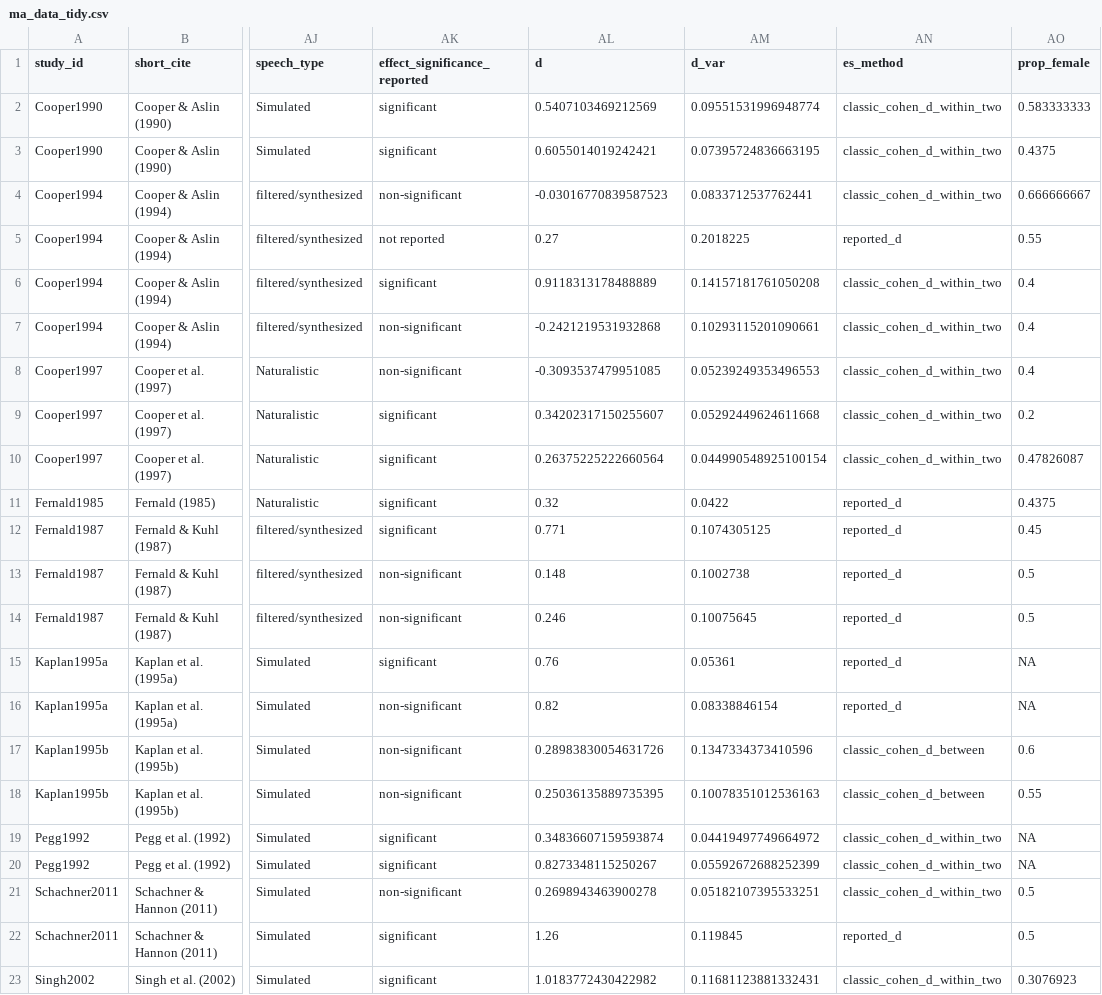
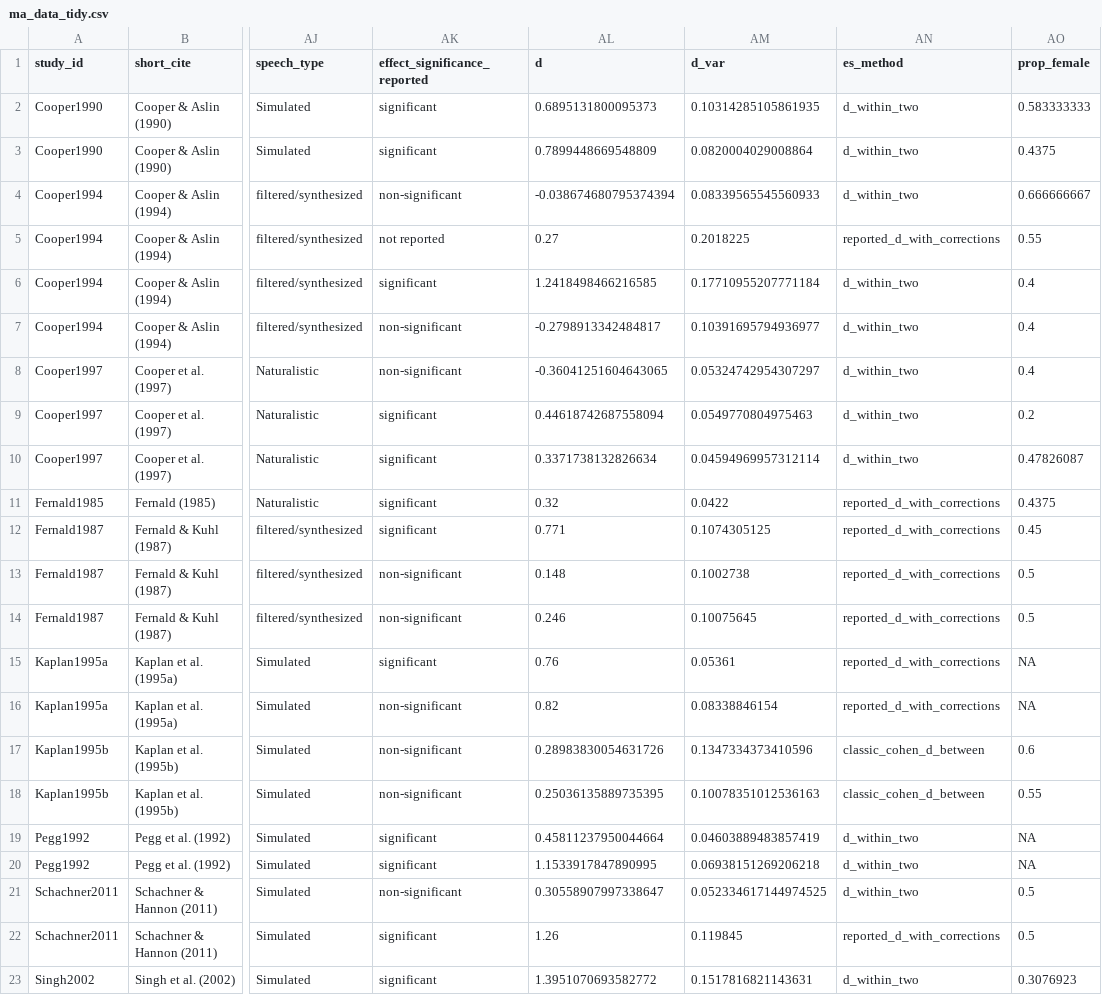
Before and after one commit to christinabergmann/IDSPreference_ManyBabiesMeta, a CSV file: data/prepped_with_corrected_dunst/ma_data_tidy.csv, drawn as a sheet; only a part is shown, gaps mark what is left out; the diff covers the shown part only; the diff names each change by its address in the sheet, - before the commit and + after, or states it on an @@ line.

```diff
--- a/data/prepped_with_corrected_dunst/ma_data_tidy.csv
+++ b/data/prepped_with_corrected_dunst/ma_data_tidy.csv
-AL2 (d): 0.5407103469212569
+AL2 (d): 0.6895131800095373
-AM2 (d_var): 0.09551531996948774
+AM2 (d_var): 0.10314285105861935
-AN2:AN4 (es_method): classic_cohen_d_within_two
+AN2:AN4 (es_method): d_within_two
-AL3 (d): 0.6055014019242421
+AL3 (d): 0.7899448669548809
-AM3 (d_var): 0.07395724836663195
+AM3 (d_var): 0.0820004029008864
-AL4 (d): -0.03016770839587523
+AL4 (d): -0.038674680795374394
-AM4 (d_var): 0.0833712537762441
+AM4 (d_var): 0.08339565545560933
-AN5 (es_method): reported_d
+AN5 (es_method): reported_d_with_corrections
-AL6 (d): 0.9118313178488889
+AL6 (d): 1.2418498466216585
-AM6 (d_var): 0.14157181761050208
+AM6 (d_var): 0.17710955207771184
-AN6:AN10 (es_method): classic_cohen_d_within_two
+AN6:AN10 (es_method): d_within_two
-AL7 (d): -0.2421219531932868
+AL7 (d): -0.2798913342484817
-AM7 (d_var): 0.10293115201090661
+AM7 (d_var): 0.10391695794936977
-AL8 (d): -0.3093537479951085
+AL8 (d): -0.36041251604643065
-AM8 (d_var): 0.05239249353496553
+AM8 (d_var): 0.05324742954307297
-AL9 (d): 0.34202317150255607
+AL9 (d): 0.44618742687558094
-AM9 (d_var): 0.05292449624611668
+AM9 (d_var): 0.0549770804975463
-AL10 (d): 0.26375225222660564
+AL10 (d): 0.3371738132826634
-AM10 (d_var): 0.044990548925100154
+AM10 (d_var): 0.04594969957312114
-AN11:AN16 (es_method): reported_d
+AN11:AN16 (es_method): reported_d_with_corrections
-AL19 (d): 0.34836607159593874
+AL19 (d): 0.45811237950044664
-AM19 (d_var): 0.04419497749664972
+AM19 (d_var): 0.04603889483857419
-AN19:AN21 (es_method): classic_cohen_d_within_two
+AN19:AN21 (es_method): d_within_two
-AL20 (d): 0.8273348115250267
+AL20 (d): 1.1533917847890995
-AM20 (d_var): 0.05592672688252399
+AM20 (d_var): 0.06938151269206218
-AL21 (d): 0.2698943463900278
+AL21 (d): 0.30558907997338647
-AM21 (d_var): 0.05182107395533251
+AM21 (d_var): 0.052334617144974525
-AN22 (es_method): reported_d
+AN22 (es_method): reported_d_with_corrections
-AL23 (d): 1.0183772430422982
+AL23 (d): 1.3951070693582772
-AM23 (d_var): 0.11681123881332431
+AM23 (d_var): 0.1517816821143631
-AN23 (es_method): classic_cohen_d_within_two
+AN23 (es_method): d_within_two
```
Also changed, not shown: 54 edited cells elsewhere in this file, data/prepped_with_corrected_dunst/mb_ma_combined_0.125.csv, data/prepped_with_corrected_dunst/mb_ma_combined_0.125_age_matched.csv, 21 other files.
